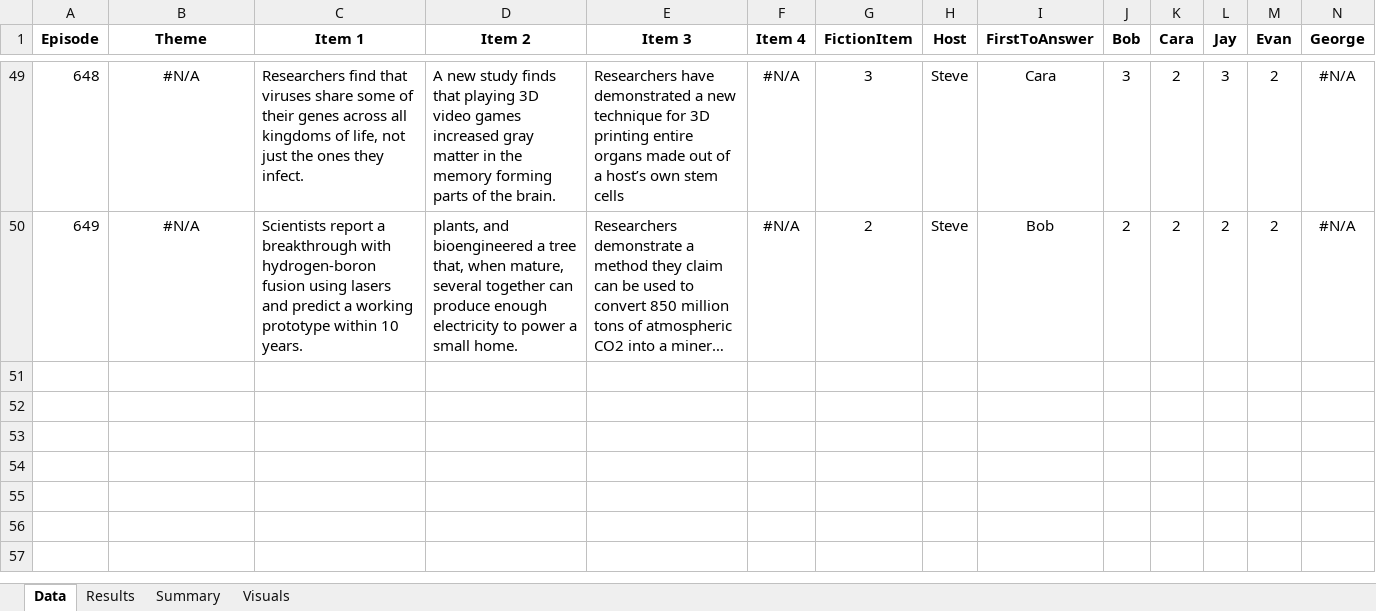
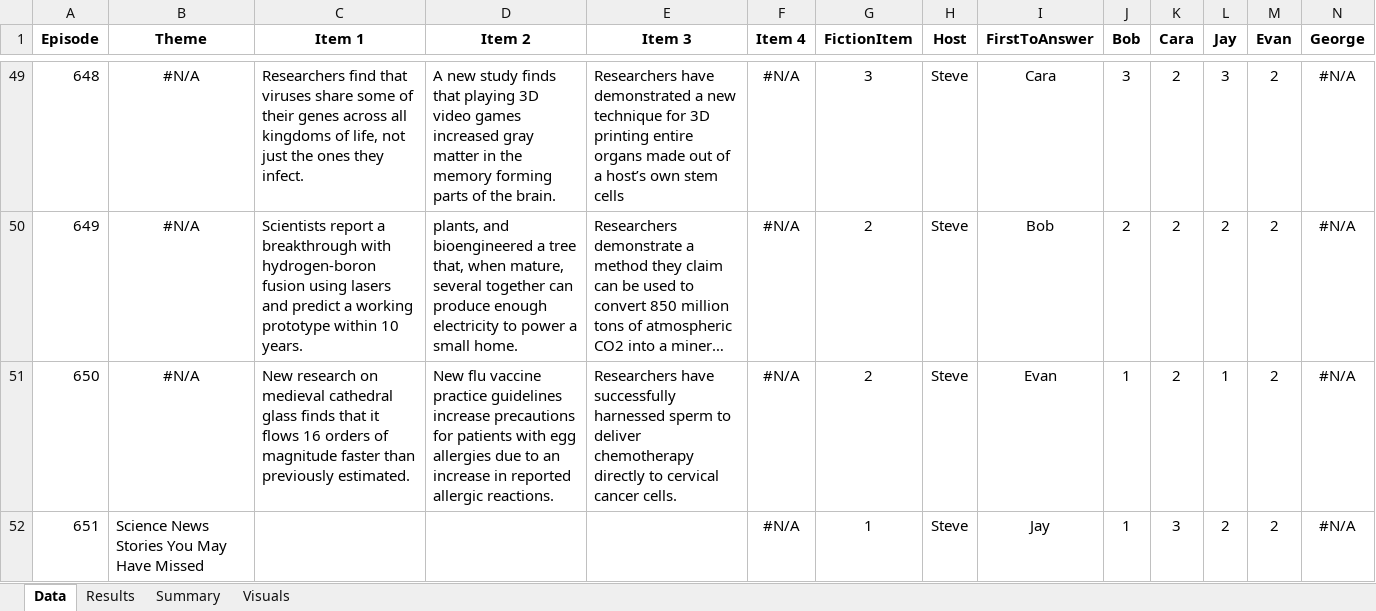
Before and after one commit to wayneheller/SGU_Science_or_Fiction, an Excel workbook: SGU_Science_or_Fiction.xlsx, sheet Data, drawn as a sheet; only a part is shown, gaps mark what is left out; long unchanged cells end in …; values as stored, in another font and other column widths than the file's, no borders; rows hold the shown columns only; the diff names each change by its address in the sheet, - before the commit and + after, or states it on an @@ line.

```diff
--- a/SGU_Science_or_Fiction.xlsx (sheet Data)
+++ b/SGU_Science_or_Fiction.xlsx (sheet Data)
+row 51: 650 | #N/A | New research on medieval cathedral glass finds that it flows 16 orders of magnitude faster than previously estimated. | New flu vaccine practice guidelines increase precautions for patients with egg allergies due to an increase in reported allergic reactions. | Researchers have successfully harnessed sperm to deliver chemotherapy directly to cervical cancer cells. | #N/A | 2 | Steve | Evan | 1 | 2 | 1 | 2 | #N/A
+row 52: 651 | Science News Stories You May Have Missed |  |  |  | #N/A | 1 | Steve | Jay | 1 | 3 | 2 | 2 | #N/A
```
Also changed, not shown: sheet Results, sheet Summary, charts or pictures, 5 other files.
